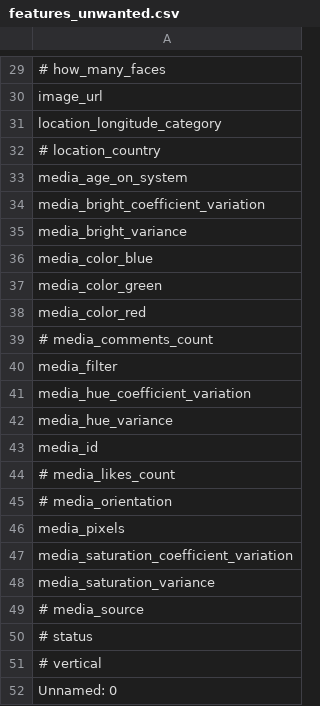
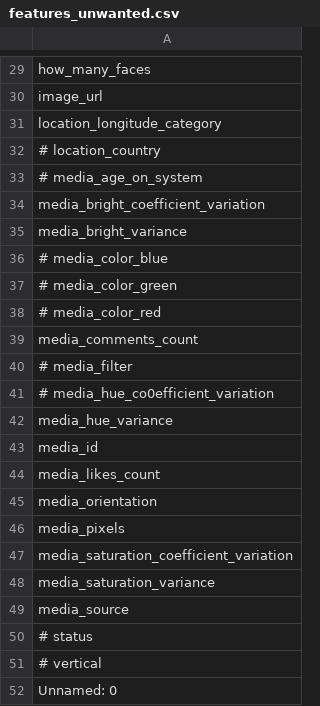
Before and after one commit to sanchezg/pictor, a CSV file: features_unwanted.csv, drawn as a sheet; only a part is shown, gaps mark what is left out; the diff covers the shown part only; the diff names each change by its address in the sheet, - before the commit and + after, or states it on an @@ line.

```diff
--- a/features_unwanted.csv
+++ b/features_unwanted.csv
-A29: # how_many_faces
+A29: how_many_faces
-A33: media_age_on_system
+A33: # media_age_on_system
-A36: media_color_blue
+A36: # media_color_blue
-A37: media_color_green
+A37: # media_color_green
-A38: media_color_red
+A38: # media_color_red
-A39: # media_comments_count
+A39: media_comments_count
-A40: media_filter
+A40: # media_filter
-A41: media_hue_coefficient_variation
+A41: # media_hue_co0efficient_variation
-A44: # media_likes_count
+A44: media_likes_count
-A45: # media_orientation
+A45: media_orientation
-A49: # media_source
+A49: media_source
```
Also changed, not shown: 12 edited cells elsewhere in this file, 1 other file.
